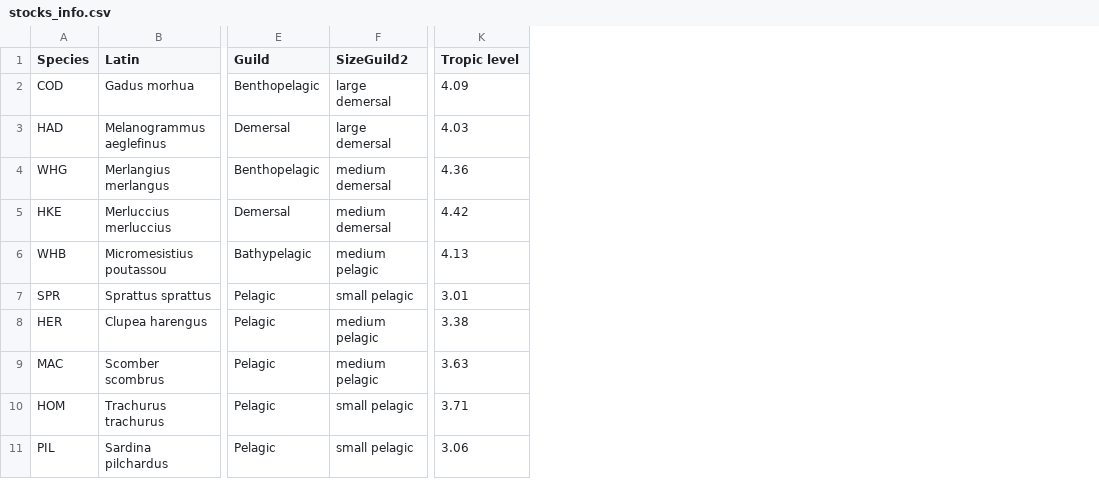
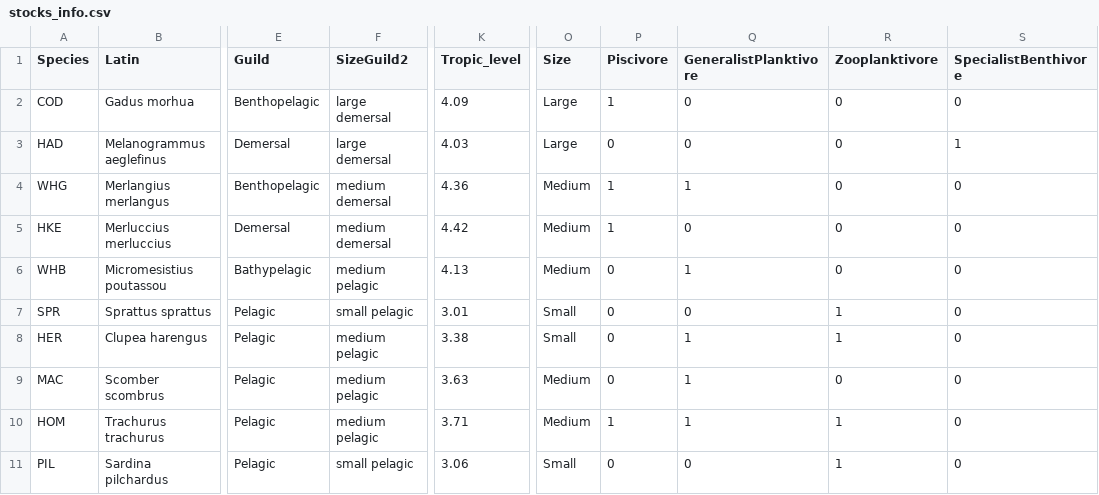
Before and after one commit to paulasv/SCOOP, a CSV file: Sinking rates_analysis/stocks_info.csv, drawn as a sheet; only a part is shown, gaps mark what is left out; the diff names each change by its address in the sheet, - before the commit and + after, or states it on an @@ line.

```diff
--- a/Sinking rates_analysis/stocks_info.csv
+++ b/Sinking rates_analysis/stocks_info.csv
+column O (Size), rows 2-11: Large | Large | Medium | Medium | Medium | Small | Small | Medium | Medium | Small
+column P (Piscivore), rows 2-11: 1 | 0 | 1 | 1 | 0 | 0 | 0 | 0 | 1 | 0
+column Q (GeneralistPlanktivore), rows 2-11: 0 | 0 | 1 | 0 | 1 | 0 | 1 | 1 | 1 | 0
+column R (Zooplanktivore), rows 2-11: 0 | 0 | 0 | 0 | 0 | 1 | 1 | 0 | 1 | 1
+column S (SpecialistBenthivore), rows 2-11: 0 | 1 | 0 | 0 | 0 | 0 | 0 | 0 | 0 | 0
-K1: Tropic level
+K1: Tropic_level
-F10 (SizeGuild2): small pelagic
+F10 (SizeGuild2): medium pelagic
```
Also changed, not shown: 3 other files.
